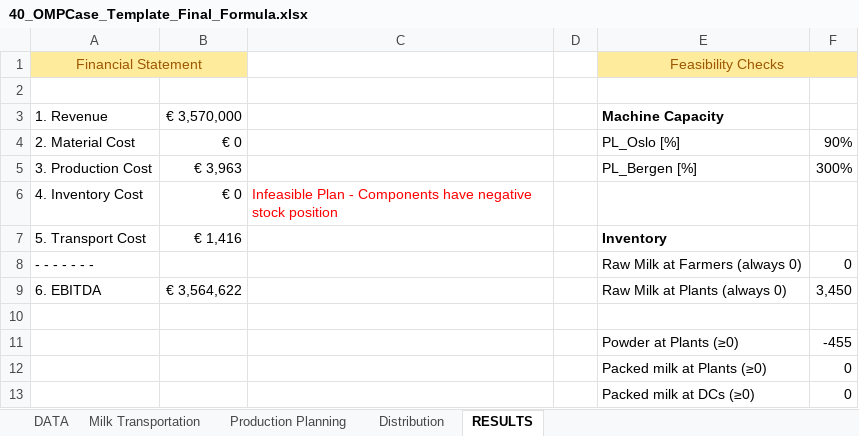
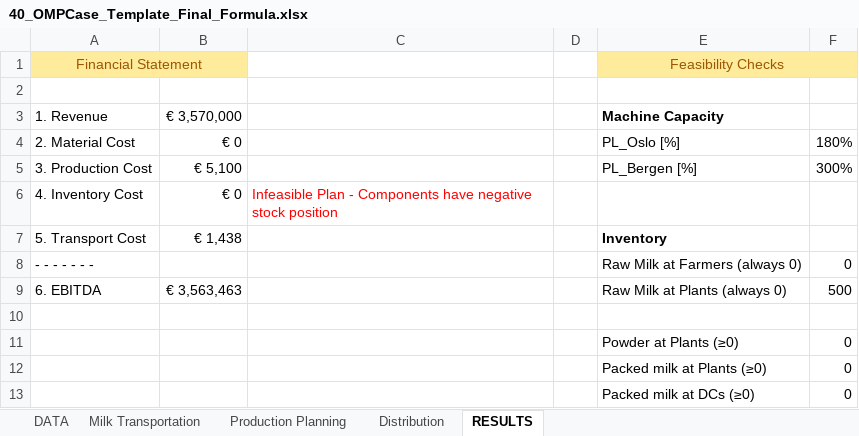
Before and after one commit to r0667002/Productinnovatie, an Excel workbook: 40_OMPCase_Template_Final_Formula.xlsx, sheet RESULTS, drawn as a sheet; values as stored, in another font and other column widths than the file's, no borders; conditional formats not drawn; the diff names each change by its address in the sheet, - before the commit and + after, or states it on an @@ line.

```diff
--- a/40_OMPCase_Template_Final_Formula.xlsx (sheet RESULTS)
+++ b/40_OMPCase_Template_Final_Formula.xlsx (sheet RESULTS)
-F4: 90%
+F4: 180%
-B5: € 3,963
+B5: € 5,100
-B7: € 1,416
+B7: € 1,438
-B9: € 3,564,622
+B9: € 3,563,463
-F9: 3,450
+F9: 500
-F11: -455
+F11: 0
```
Also changed, not shown: sheet Milk Transportation, sheet Production Planning.
